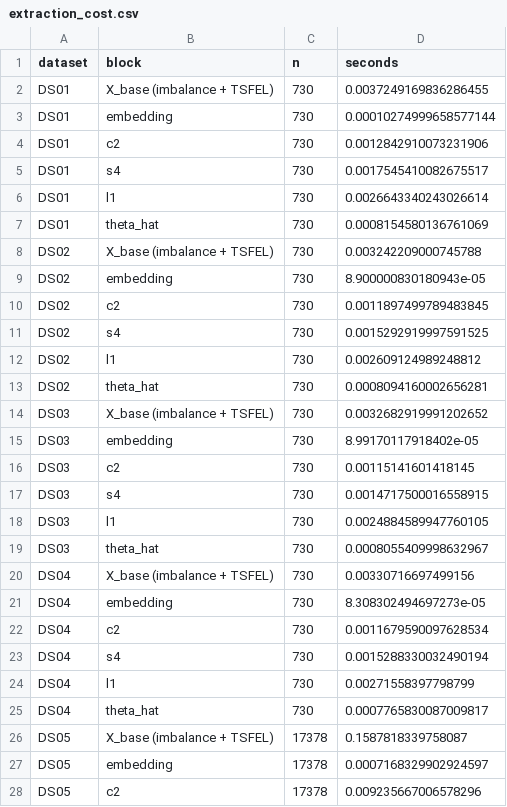
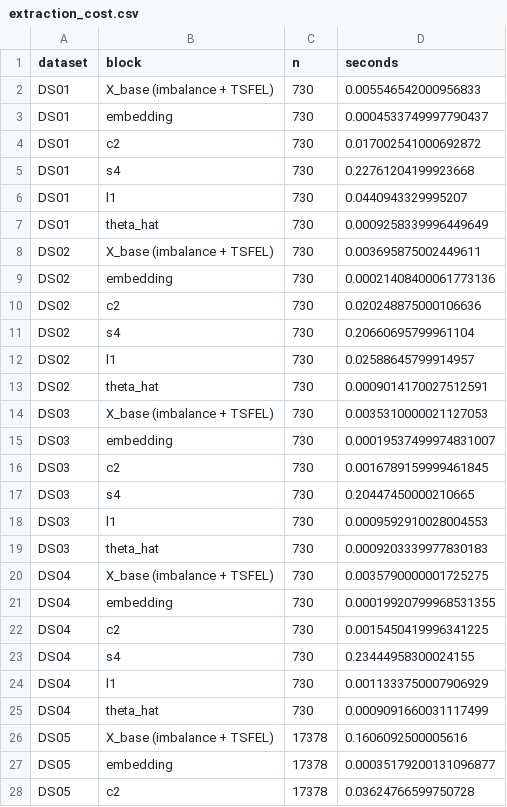
Before and after one commit to jpmsilva1/atividade2-domain-metafeatures, a CSV file: results/extraction_cost.csv, drawn as a sheet; only a part is shown; the diff covers the shown part only.

Commit message:
Compute C2/S4/L1 with ECoL and remove unused analyses
- C2, S4 and L1 now come from ECoL 0.4.4 via rpy2 (as in Meta-IR); results
  regenerated. S4 calls ECoL's internal r.S4 to avoid smoothness()'s O(n^2)
  distance matrix.
- Redundancy: keep only the Spearman matrix (|r| > 0.95 = near-copies);
  drop the hierarchical clustering and redundancy_groups.csv.
- Remove the seed-sensitivity check, fig_spearman and fig_extraction_cost,
  none of which the report uses.
- Fig. importance shows both Meta-IR classifiers; the annex figure keeps only
  the per-learner panels. Redundancy figure adds new-vs-new correlations.

```diff
--- a/results/extraction_cost.csv
+++ b/results/extraction_cost.csv
@@ -1,28 +1,28 @@
 dataset,block,n,seconds
-DS01,X_base (imbalance + TSFEL),730,0.0037249169836286455
-DS01,embedding,730,0.00010274999658577144
-DS01,c2,730,0.0012842910073231906
-DS01,s4,730,0.0017545410082675517
-DS01,l1,730,0.0026643340243026614
-DS01,theta_hat,730,0.0008154580136761069
-DS02,X_base (imbalance + TSFEL),730,0.003242209000745788
-DS02,embedding,730,8.900000830180943e-05
-DS02,c2,730,0.0011897499789483845
-DS02,s4,730,0.0015292919997591525
-DS02,l1,730,0.002609124989248812
-DS02,theta_hat,730,0.0008094160002656281
-DS03,X_base (imbalance + TSFEL),730,0.0032682919991202652
-DS03,embedding,730,8.99170117918402e-05
-DS03,c2,730,0.00115141601418145
-DS03,s4,730,0.0014717500016558915
-DS03,l1,730,0.0024884589947760105
-DS03,theta_hat,730,0.0008055409998632967
-DS04,X_base (imbalance + TSFEL),730,0.00330716697499156
-DS04,embedding,730,8.308302494697273e-05
-DS04,c2,730,0.0011679590097628534
-DS04,s4,730,0.0015288330032490194
-DS04,l1,730,0.00271558397798799
-DS04,theta_hat,730,0.0007765830087009817
-DS05,X_base (imbalance + TSFEL),17378,0.1587818339758087
-DS05,embedding,17378,0.0007168329902924597
-DS05,c2,17378,0.009235667006578296
+DS01,X_base (imbalance + TSFEL),730,0.005546542000956833
+DS01,embedding,730,0.0004533749997790437
+DS01,c2,730,0.017002541000692872
+DS01,s4,730,0.22761204199923668
+DS01,l1,730,0.0440943329995207
+DS01,theta_hat,730,0.0009258339996449649
+DS02,X_base (imbalance + TSFEL),730,0.003695875002449611
+DS02,embedding,730,0.00021408400061773136
+DS02,c2,730,0.020248875000106636
+DS02,s4,730,0.20660695799961104
+DS02,l1,730,0.02588645799914957
+DS02,theta_hat,730,0.0009014170027512591
+DS03,X_base (imbalance + TSFEL),730,0.0035310000021127053
+DS03,embedding,730,0.00019537499974831007
+DS03,c2,730,0.0016789159999461845
+DS03,s4,730,0.20447450000210665
+DS03,l1,730,0.0009592910028004553
+DS03,theta_hat,730,0.0009203339977830183
+DS04,X_base (imbalance + TSFEL),730,0.0035790000001725275
+DS04,embedding,730,0.00019920799968531355
+DS04,c2,730,0.0015450419996341225
+DS04,s4,730,0.23444958300024155
+DS04,l1,730,0.0011333750007906929
+DS04,theta_hat,730,0.0009091660031117499
+DS05,X_base (imbalance + TSFEL),17378,0.1606092500005616
+DS05,embedding,17378,0.00035179200131096877
+DS05,c2,17378,0.03624766599750728
```
Also changed, not shown: 117 edited cells elsewhere in this file, results/X_all.csv, results/loss_curves.csv, 37 other files.
